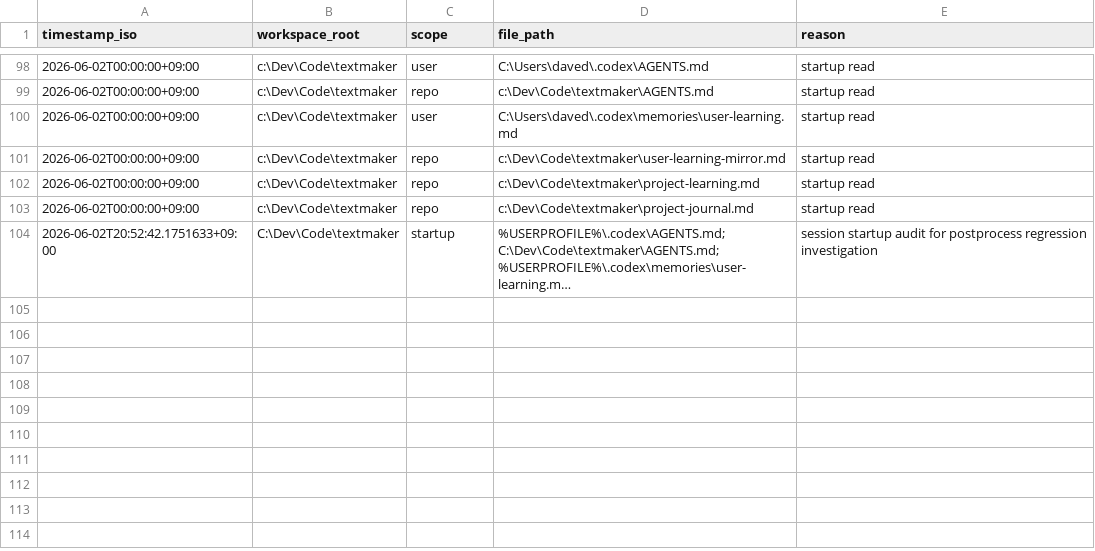
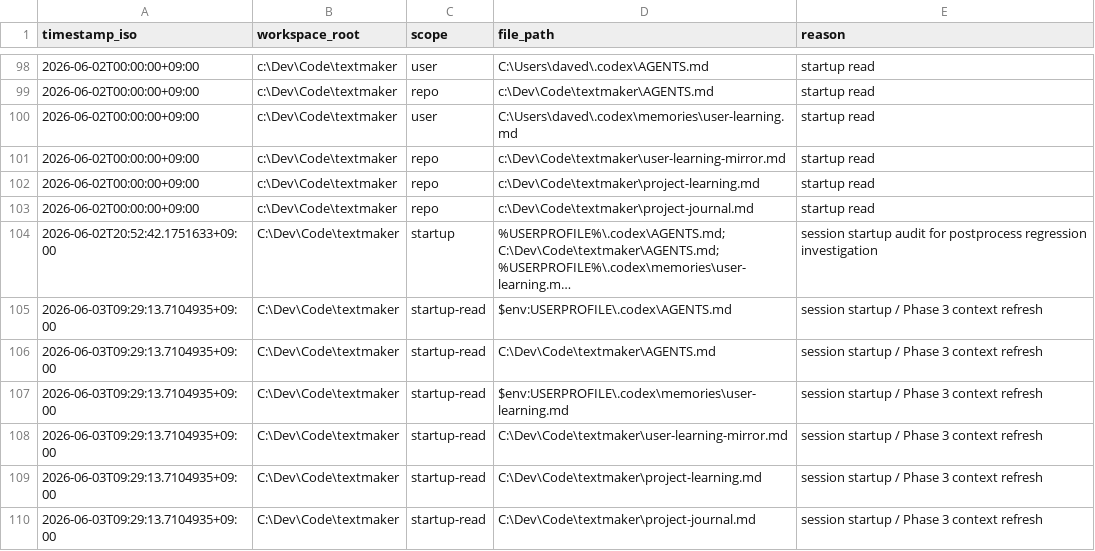
Before and after one commit to DaveD-71/textmaker, a CSV file: instruction-read-log.csv, drawn as a sheet; only a part is shown, gaps mark what is left out; long unchanged cells end in …; the diff names each change by its address in the sheet, - before the commit and + after, or states it on an @@ line.

Commit message:
log update

```diff
--- a/instruction-read-log.csv
+++ b/instruction-read-log.csv
+row 105: 2026-06-03T09:29:13.7104935+09:00 | C:\Dev\Code\textmaker | startup-read | $env:USERPROFILE\.codex\AGENTS.md | session startup / Phase 3 context refresh
+row 106: 2026-06-03T09:29:13.7104935+09:00 | C:\Dev\Code\textmaker | startup-read | C:\Dev\Code\textmaker\AGENTS.md | session startup / Phase 3 context refresh
+row 107: 2026-06-03T09:29:13.7104935+09:00 | C:\Dev\Code\textmaker | startup-read | $env:USERPROFILE\.codex\memories\user-learning.md | session startup / Phase 3 context refresh
+row 108: 2026-06-03T09:29:13.7104935+09:00 | C:\Dev\Code\textmaker | startup-read | C:\Dev\Code\textmaker\user-learning-mirror.md | session startup / Phase 3 context refresh
+row 109: 2026-06-03T09:29:13.7104935+09:00 | C:\Dev\Code\textmaker | startup-read | C:\Dev\Code\textmaker\project-learning.md | session startup / Phase 3 context refresh
+row 110: 2026-06-03T09:29:13.7104935+09:00 | C:\Dev\Code\textmaker | startup-read | C:\Dev\Code\textmaker\project-journal.md | session startup / Phase 3 context refresh
```
